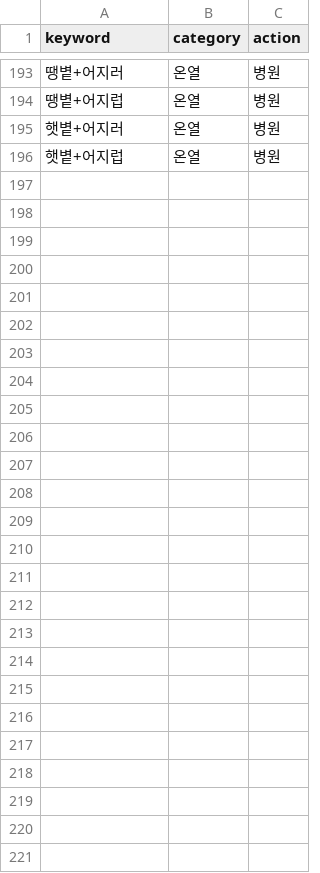
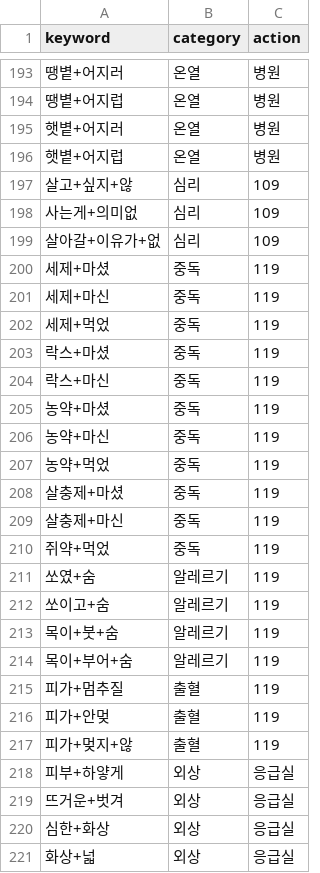
Before and after one commit to AXI260720TEAM3/medi-info, a CSV file: data/dict/symptom_keyword.csv, drawn as a sheet; only a part is shown, gaps mark what is left out.

```diff
--- a/data/dict/symptom_keyword.csv
+++ b/data/dict/symptom_keyword.csv
@@ -196 +196,26 @@ keyword,category,action
 햇볕+어지럽,온열,병원
+살고+싶지+않,심리,109
+사는게+의미없,심리,109
+살아갈+이유가+없,심리,109
+세제+마셨,중독,119
+세제+마신,중독,119
+세제+먹었,중독,119
+락스+마셨,중독,119
+락스+마신,중독,119
+농약+마셨,중독,119
+농약+마신,중독,119
+농약+먹었,중독,119
+살충제+마셨,중독,119
+살충제+마신,중독,119
+쥐약+먹었,중독,119
+쏘였+숨,알레르기,119
+쏘이고+숨,알레르기,119
+목이+붓+숨,알레르기,119
+목이+부어+숨,알레르기,119
+피가+멈추질,출혈,119
+피가+안멎,출혈,119
+피가+멎지+않,출혈,119
+피부+하얗게,외상,응급실
+뜨거운+벗겨,외상,응급실
+심한+화상,외상,응급실
+화상+넓,외상,응급실
```
Also changed, not shown: 2 other files.
